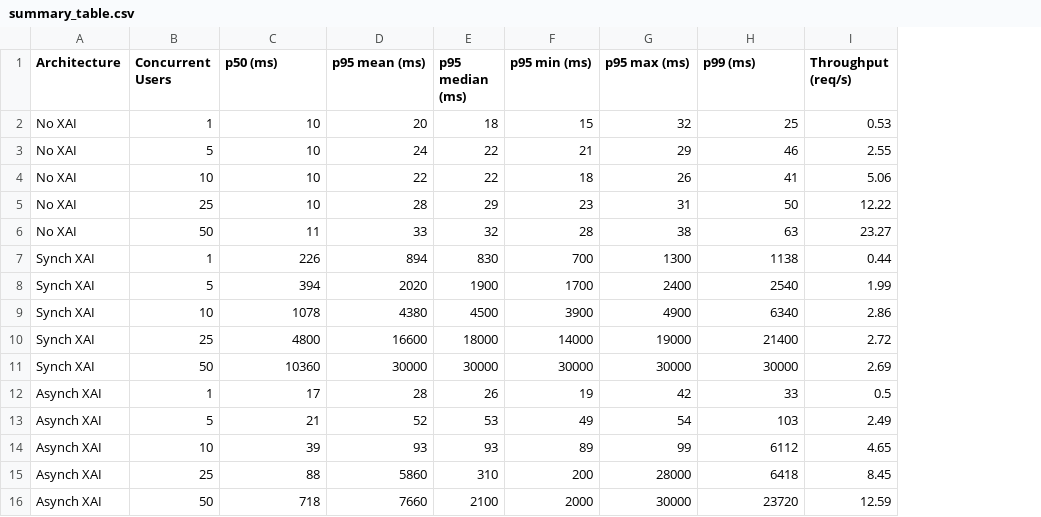
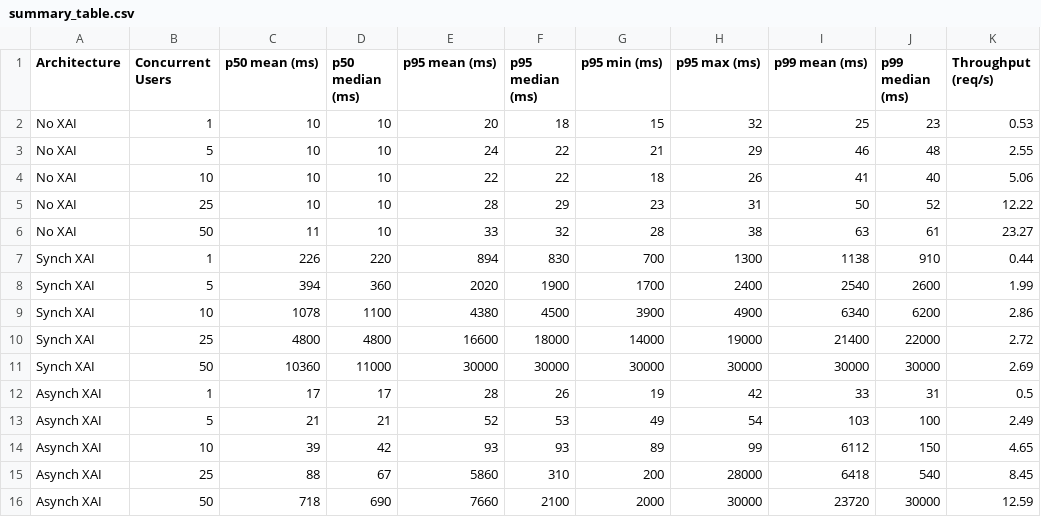
Before and after one commit to JayHarsha/xai-throughput-optimizer, a CSV file: aws_results/summary_table.csv, drawn as a sheet; only a part is shown; addresses are those after the commit; the diff names each change by its address in the sheet, - before the commit and + after, or states it on an @@ line.

Commit message:
Add mean median latencies in mann_whitney_report

```diff
--- a/aws_results/summary_table.csv
+++ b/aws_results/summary_table.csv
+column D (p50 median (ms)), rows 2-16: 10 | 10 | 10 | 10 | 10 | 220 | 360 | 1100 | 4800 | 11000 | 17 | 21 | 42 | 67 | 690
+column J (p99 median (ms)), rows 2-16: 23 | 48 | 40 | 52 | 61 | 910 | 2600 | 6200 | 22000 | 30000 | 31 | 100 | 150 | 540 | 30000
-C1: p50 (ms)
+C1: p50 mean (ms)
-I1: p99 (ms)
+I1: p99 mean (ms)
```
Also changed, not shown: 5 other files.
